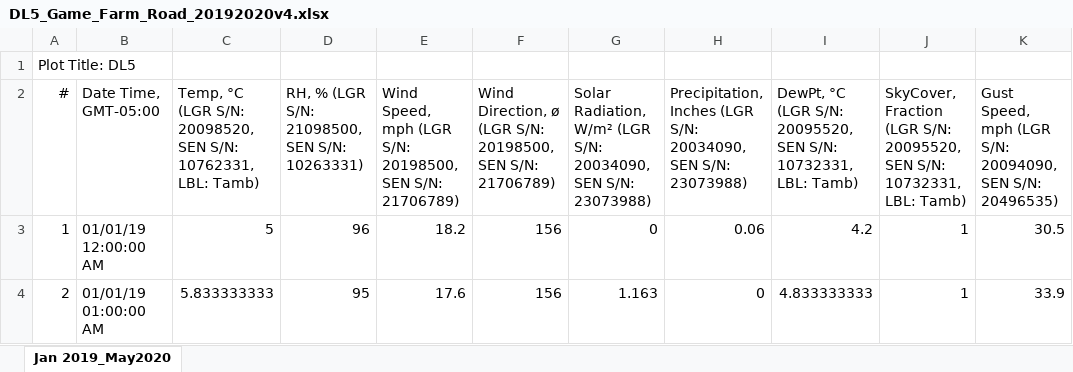
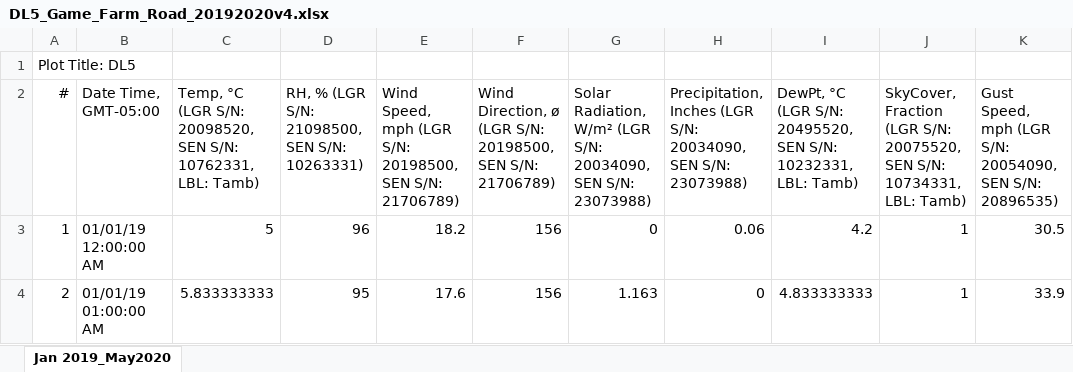
Before and after one commit to kastnerp/CampusMicroclimateAndWeather, an Excel workbook: DL5_Game_Farm_Road_20192020v4.xlsx, sheet Jan 2019_May2020, drawn as a sheet; only a part is shown; values as stored, in another font and other column widths than the file's, no borders; the diff names each change by its address in the sheet, - before the commit and + after, or states it on an @@ line.

```diff
--- a/DL5_Game_Farm_Road_20192020v4.xlsx (sheet Jan 2019_May2020)
+++ b/DL5_Game_Farm_Road_20192020v4.xlsx (sheet Jan 2019_May2020)
-I2: …(LGR S/N: 20095520, SEN S/N: 10732331, LBL: Tamb)
+I2: …(LGR S/N: 20495520, SEN S/N: 10232331, LBL: Tamb)
-J2: …(LGR S/N: 20095520, SEN S/N: 10732331, LBL: Tamb)
+J2: …(LGR S/N: 20075520, SEN S/N: 10734331, LBL: Tamb)
-K2: …(LGR S/N: 20094090, SEN S/N: 20496535)
+K2: …(LGR S/N: 20054090, SEN S/N: 20896535)
```
Also changed, not shown: 2 other files.
